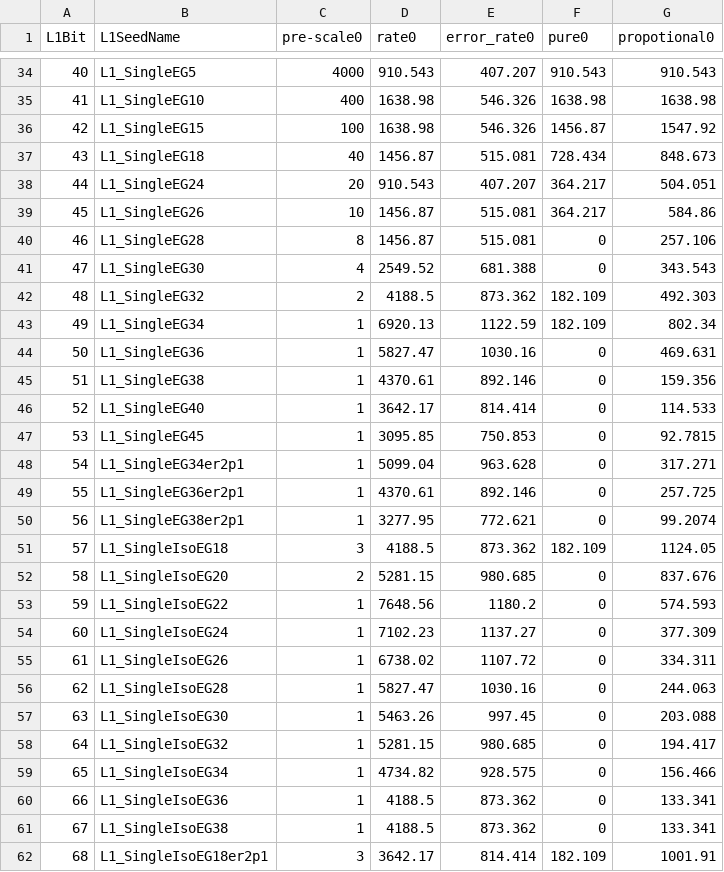
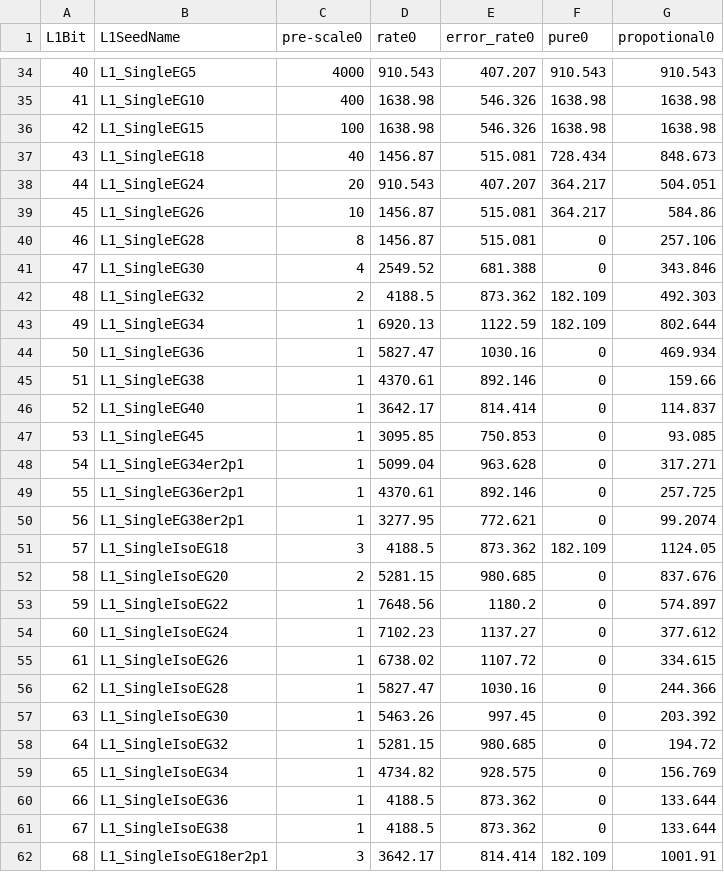
Before and after one commit to tmatsush/2017-menu-dev-results, a CSV file: wip/menu-973b-physics-wo-zb-tight-ntuple-295953.csv, drawn as a sheet; only a part is shown, gaps mark what is left out; the diff covers the shown part only.

```diff
--- a/wip/menu-973b-physics-wo-zb-tight-ntuple-295953.csv
+++ b/wip/menu-973b-physics-wo-zb-tight-ntuple-295953.csv
@@ -35,3 +35,3 @@ L1Bit,L1SeedName,pre-scale0,rate0,error_rate0,pure0,propotional0
 41,L1_SingleEG10,400,1638.98,546.326,1638.98,1638.98
-42,L1_SingleEG15,100,1638.98,546.326,1456.87,1547.92
+42,L1_SingleEG15,100,1638.98,546.326,1638.98,1638.98
 43,L1_SingleEG18,40,1456.87,515.081,728.434,848.673
@@ -40,9 +40,9 @@ L1Bit,L1SeedName,pre-scale0,rate0,error_rate0,pure0,propotional0
 46,L1_SingleEG28,8,1456.87,515.081,0,257.106
-47,L1_SingleEG30,4,2549.52,681.388,0,343.543
+47,L1_SingleEG30,4,2549.52,681.388,0,343.846
 48,L1_SingleEG32,2,4188.5,873.362,182.109,492.303
-49,L1_SingleEG34,1,6920.13,1122.59,182.109,802.34
-50,L1_SingleEG36,1,5827.47,1030.16,0,469.631
-51,L1_SingleEG38,1,4370.61,892.146,0,159.356
-52,L1_SingleEG40,1,3642.17,814.414,0,114.533
-53,L1_SingleEG45,1,3095.85,750.853,0,92.7815
+49,L1_SingleEG34,1,6920.13,1122.59,182.109,802.644
+50,L1_SingleEG36,1,5827.47,1030.16,0,469.934
+51,L1_SingleEG38,1,4370.61,892.146,0,159.66
+52,L1_SingleEG40,1,3642.17,814.414,0,114.837
+53,L1_SingleEG45,1,3095.85,750.853,0,93.085
 54,L1_SingleEG34er2p1,1,5099.04,963.628,0,317.271
@@ -52,11 +52,11 @@ L1Bit,L1SeedName,pre-scale0,rate0,error_rate0,pure0,propotional0
 58,L1_SingleIsoEG20,2,5281.15,980.685,0,837.676
-59,L1_SingleIsoEG22,1,7648.56,1180.2,0,574.593
-60,L1_SingleIsoEG24,1,7102.23,1137.27,0,377.309
-61,L1_SingleIsoEG26,1,6738.02,1107.72,0,334.311
-62,L1_SingleIsoEG28,1,5827.47,1030.16,0,244.063
-63,L1_SingleIsoEG30,1,5463.26,997.45,0,203.088
-64,L1_SingleIsoEG32,1,5281.15,980.685,0,194.417
-65,L1_SingleIsoEG34,1,4734.82,928.575,0,156.466
-66,L1_SingleIsoEG36,1,4188.5,873.362,0,133.341
-67,L1_SingleIsoEG38,1,4188.5,873.362,0,133.341
+59,L1_SingleIsoEG22,1,7648.56,1180.2,0,574.897
+60,L1_SingleIsoEG24,1,7102.23,1137.27,0,377.612
+61,L1_SingleIsoEG26,1,6738.02,1107.72,0,334.615
+62,L1_SingleIsoEG28,1,5827.47,1030.16,0,244.366
+63,L1_SingleIsoEG30,1,5463.26,997.45,0,203.392
+64,L1_SingleIsoEG32,1,5281.15,980.685,0,194.72
+65,L1_SingleIsoEG34,1,4734.82,928.575,0,156.769
+66,L1_SingleIsoEG36,1,4188.5,873.362,0,133.644
+67,L1_SingleIsoEG38,1,4188.5,873.362,0,133.644
 68,L1_SingleIsoEG18er2p1,3,3642.17,814.414,182.109,1001.91
```
Also changed, not shown: 79 edited cells elsewhere in this file, wip/menu-973b-physics-wo-zb-loose-ntuple-295953.csv, wip/menu-973b-physics-wo-zb-medium-ntuple-295953.csv, 3 other files.
